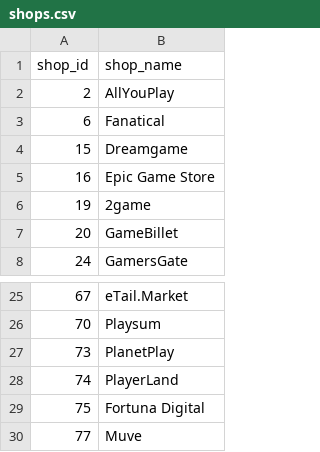
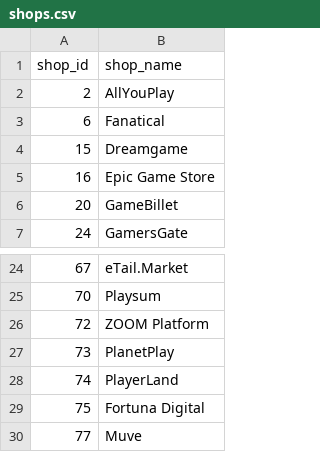
Before and after one commit to JohanStragus/game-deals-market-analyzer, a CSV file: data/clean/shops.csv, drawn as a sheet; only a part is shown, gaps mark what is left out.

Commit message:
Add Power BI dashboard and refresh clean data

```diff
--- a/data/clean/shops.csv
+++ b/data/clean/shops.csv
@@ -5,3 +5,2 @@ shop_id,shop_name
 16,Epic Game Store
-19,2game
 20,GameBillet
@@ -26,2 +25,3 @@ shop_id,shop_name
 70,Playsum
+72,ZOOM Platform
 73,PlanetPlay
```
Also changed, not shown: 2 other files.
